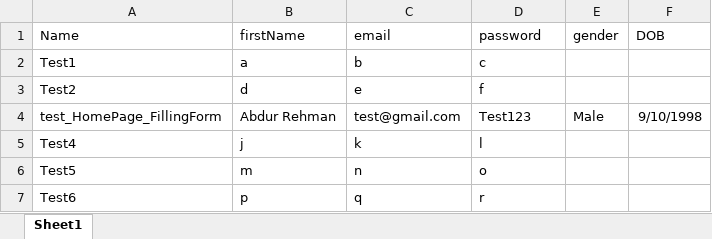
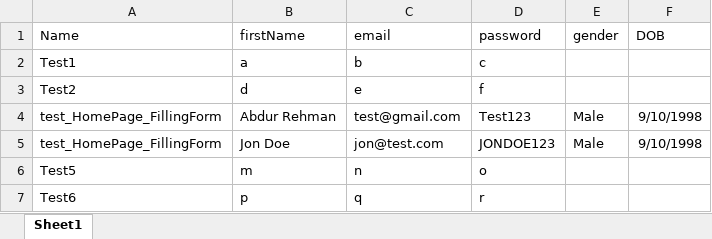
Before and after one commit to Abdul-ur-Rehman/Python-Exercises, an Excel workbook: test_excel.xlsx, sheet Sheet1, drawn as a sheet; values as stored, in another font and other column widths than the file's, no borders; removed rows and columns are numbered as before the commit, all else as after; the diff names each change by its address in the sheet, - before the commit and + after, or states it on an @@ line.

Commit message:
multiple test datasets for single testcase

```diff
--- a/test_excel.xlsx (sheet Sheet1)
+++ b/test_excel.xlsx (sheet Sheet1)
-row 5: Test4 | j | k | l
+row 5: test_HomePage_FillingForm | Jon Doe | jon@test.com | JONDOE123 | Male | 9/10/1998
```
Also changed, not shown: 1 other file.
